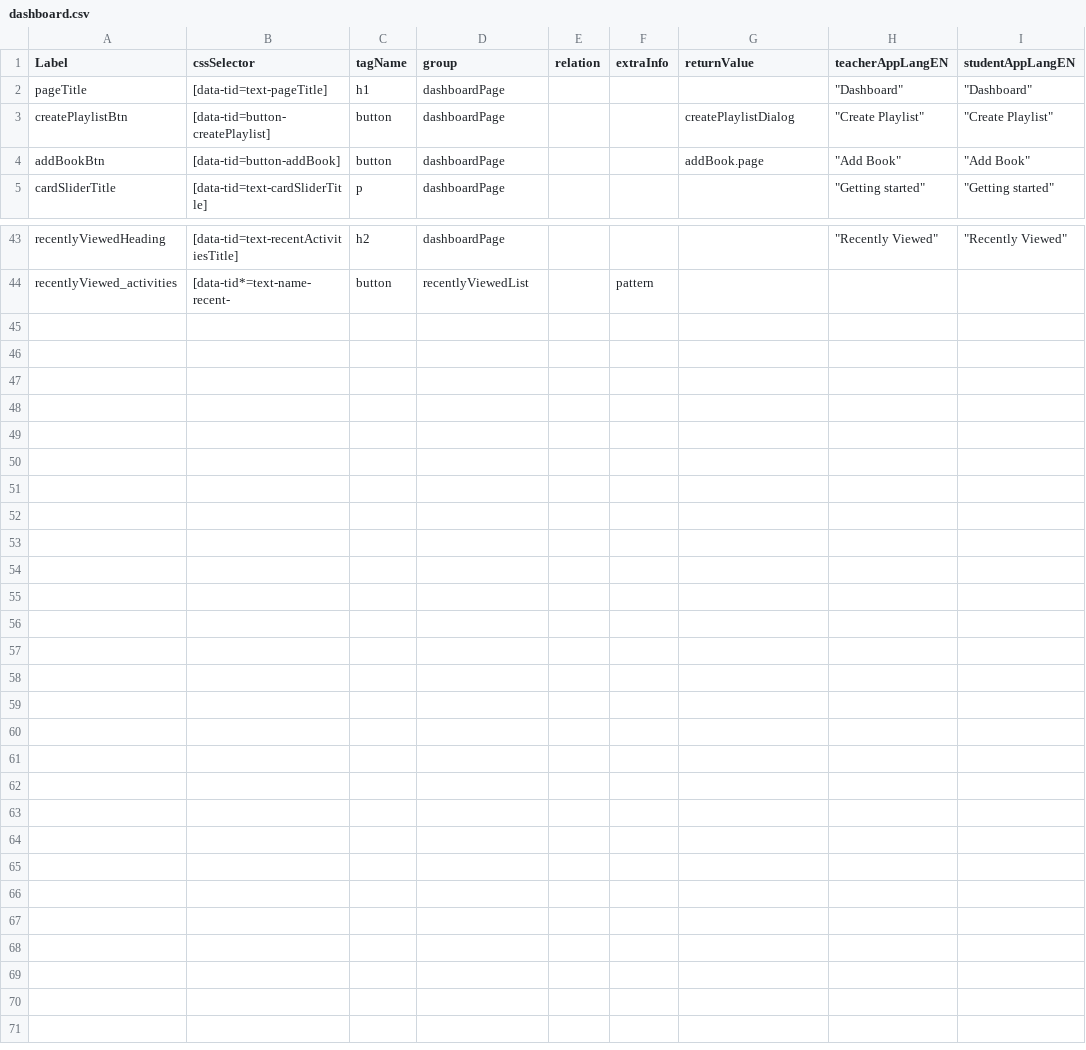
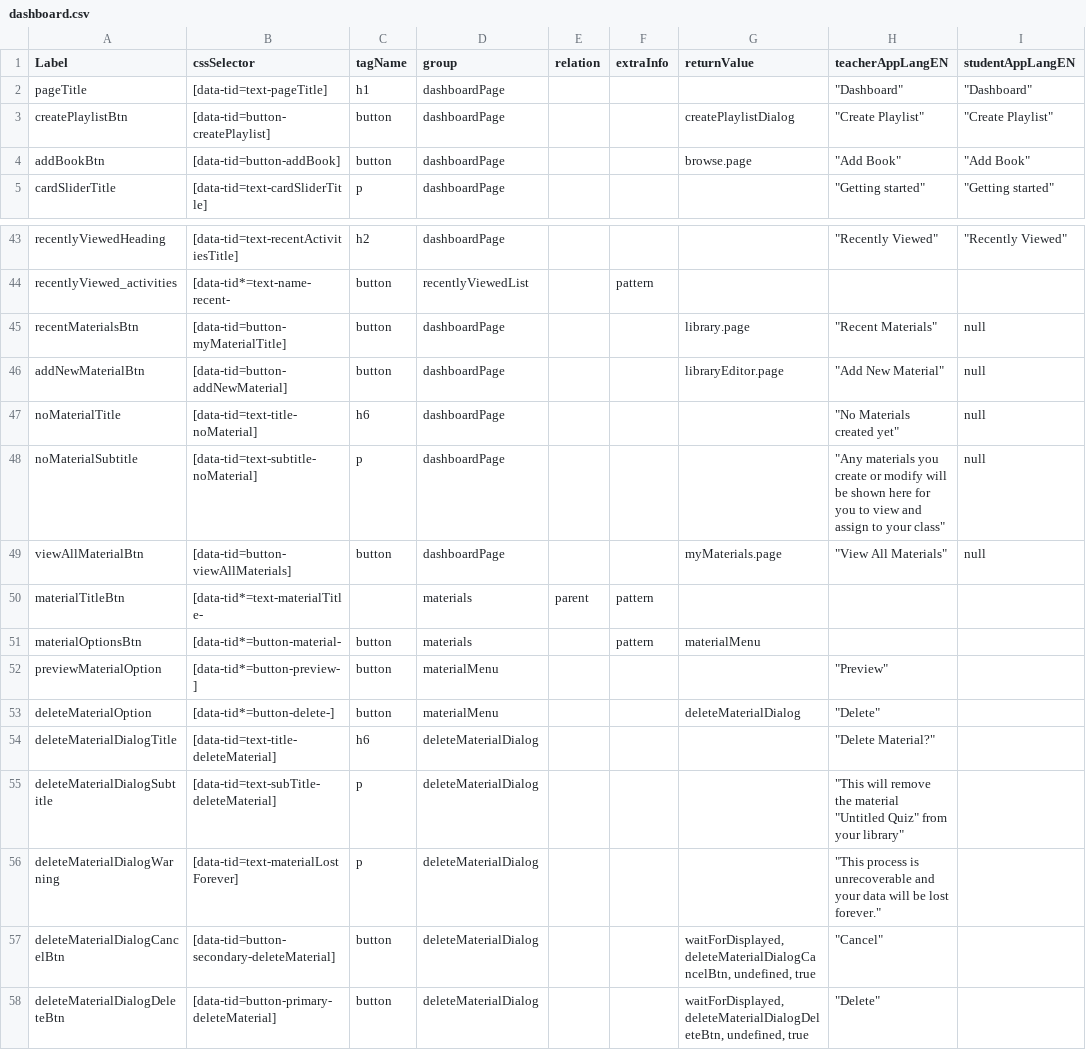
Before and after one commit to comproDLS-Engage/qa-dls-engage-v2, a CSV file: engageAutomation/testResources/selectors/engageExperienceApp/csv/dashboard.csv, drawn as a sheet; only a part is shown, gaps mark what is left out; the diff names each change by its address in the sheet, - before the commit and + after, or states it on an @@ line.

Commit message:
interim dashboard updates

```diff
--- a/engageAutomation/testResources/selectors/engageExperienceApp/csv/dashboard.csv
+++ b/engageAutomation/testResources/selectors/engageExperienceApp/csv/dashboard.csv
-G4 (returnValue): addBook.page
+G4 (returnValue): browse.page
+row 45: recentMaterialsBtn | [data-tid=button-myMaterialTitle] | button | dashboardPage |  |  | library.page | "Recent Materials" | null
+row 46: addNewMaterialBtn | [data-tid=button-addNewMaterial] | button | dashboardPage |  |  | libraryEditor.page | "Add New Material" | null
+row 47: noMaterialTitle | [data-tid=text-title-noMaterial] | h6 | dashboardPage |  |  |  | "No Materials created yet" | null
+row 48: noMaterialSubtitle | [data-tid=text-subtitle-noMaterial] | p | dashboardPage |  |  |  | "Any materials you create or modify will be shown here for you to view and assign to your class" | null
+row 49: viewAllMaterialBtn | [data-tid=button-viewAllMaterials] | button | dashboardPage |  |  | myMaterials.page | "View All Materials" | null
+row 50: materialTitleBtn | [data-tid*=text-materialTitle- |  | materials | parent | pattern
+row 51: materialOptionsBtn | [data-tid*=button-material- | button | materials |  | pattern | materialMenu
+row 52: previewMaterialOption | [data-tid*=button-preview-] | button | materialMenu |  |  |  | "Preview"
+row 53: deleteMaterialOption | [data-tid*=button-delete-] | button | materialMenu |  |  | deleteMaterialDialog | "Delete"
+row 54: deleteMaterialDialogTitle | [data-tid=text-title-deleteMaterial] | h6 | deleteMaterialDialog |  |  |  | "Delete Material?"
+row 55: deleteMaterialDialogSubtitle | [data-tid=text-subTitle-deleteMaterial] | p | deleteMaterialDialog |  |  |  | "This will remove the material "Untitled Quiz" from your library"
+row 56: deleteMaterialDialogWarning | [data-tid=text-materialLostForever] | p | deleteMaterialDialog |  |  |  | "This process is unrecoverable and your data will be lost forever."
+row 57: deleteMaterialDialogCancelBtn | [data-tid=button-secondary-deleteMaterial] | button | deleteMaterialDialog |  |  | waitForDisplayed, deleteMaterialDialogCancelBtn, undefined, true | "Cancel"
+row 58: deleteMaterialDialogDeleteBtn | [data-tid=button-primary-deleteMaterial] | button | deleteMaterialDialog |  |  | waitForDisplayed, deleteMaterialDialogDeleteBtn, undefined, true | "Delete"
```
Also changed, not shown: 2 other files.
